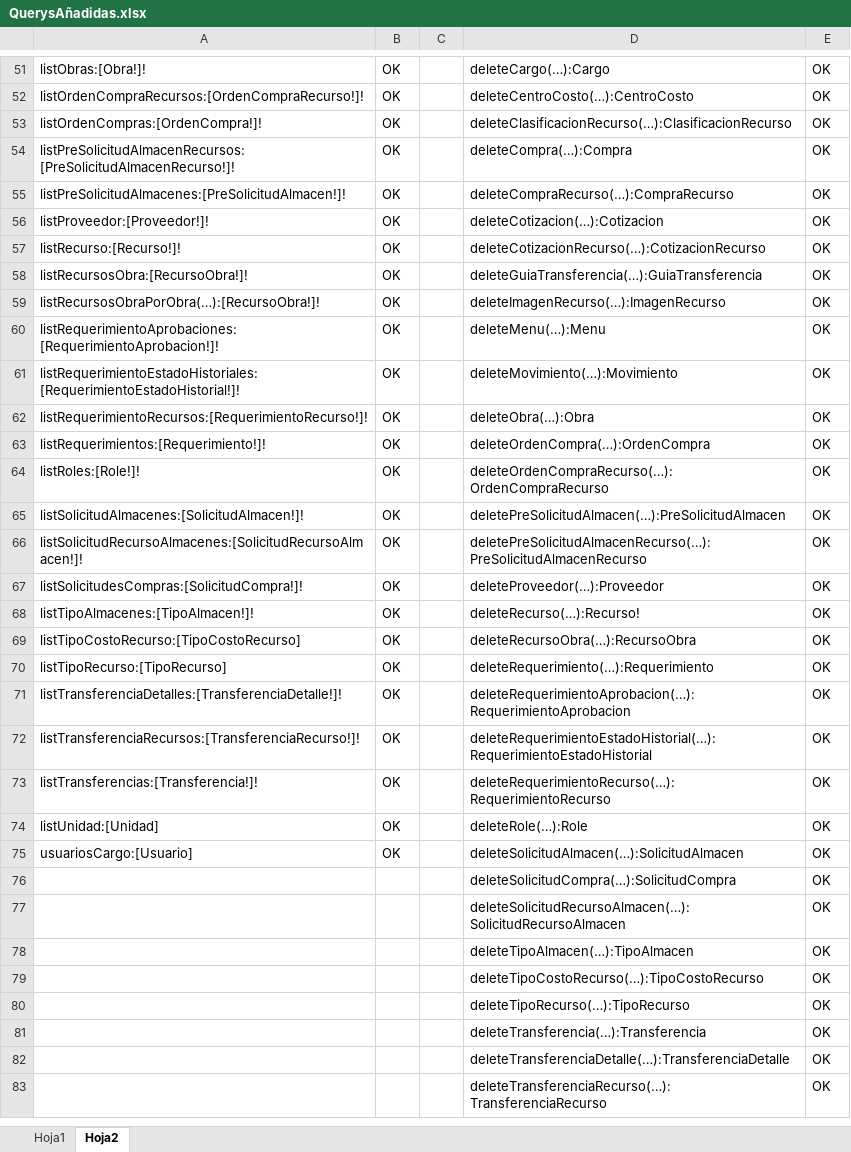
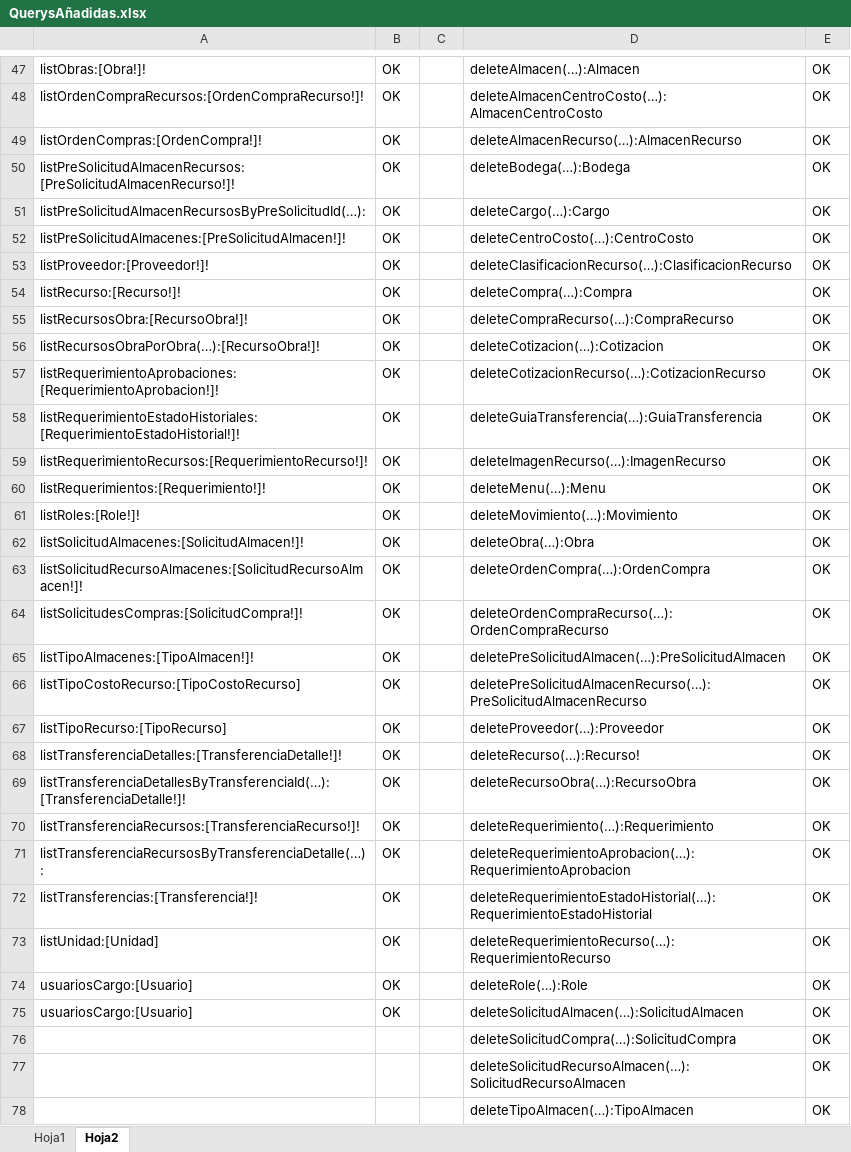
Before and after one commit to InaconsSRL/inacons-frontend, an Excel workbook: QuerysAñadidas.xlsx, sheet Hoja2, drawn as a sheet; only a part is shown, gaps mark what is left out; the shorter side is filled out with more unchanged rows; values as stored, in another font and other column widths than the file's, no borders; table styles not drawn; addresses are those after the commit; the diff covers the shown part only; the diff names each change by its address in the sheet, - before the commit and + after, or states it on an @@ line.

Commit message:
Se listo SolicitudCompra y sus Recursos en la App

```diff
--- a/QuerysAñadidas.xlsx (sheet Hoja2)
+++ b/QuerysAñadidas.xlsx (sheet Hoja2)
-D47: deleteCargo(…):Cargo
+D47: deleteAlmacen(…):Almacen
-D48: deleteCentroCosto(…):CentroCosto
+D48: deleteAlmacenCentroCosto(…):AlmacenCentroCosto
-D49: deleteClasificacionRecurso(…):ClasificacionRecurso
+D49: deleteAlmacenRecurso(…):AlmacenRecurso
-D50: deleteCompra(…):Compra
+D50: deleteBodega(…):Bodega
+row 51: listPreSolicitudAlmacenRecursosByPreSolicitudId(…): | OK |  | deleteCargo(…):Cargo | OK
-D52: deleteCompraRecurso(…):CompraRecurso
+D52: deleteCentroCosto(…):CentroCosto
-D53: deleteCotizacion(…):Cotizacion
+D53: deleteClasificacionRecurso(…):ClasificacionRecurso
-D54: deleteCotizacionRecurso(…):CotizacionRecurso
+D54: deleteCompra(…):Compra
-D55: deleteGuiaTransferencia(…):GuiaTransferencia
+D55: deleteCompraRecurso(…):CompraRecurso
-D56: deleteImagenRecurso(…):ImagenRecurso
+D56: deleteCotizacion(…):Cotizacion
-D57: deleteMenu(…):Menu
+D57: deleteCotizacionRecurso(…):CotizacionRecurso
-D58: deleteMovimiento(…):Movimiento
+D58: deleteGuiaTransferencia(…):GuiaTransferencia
-D59: deleteObra(…):Obra
+D59: deleteImagenRecurso(…):ImagenRecurso
-D60: deleteOrdenCompra(…):OrdenCompra
+D60: deleteMenu(…):Menu
-D61: deleteOrdenCompraRecurso(…):OrdenCompraRecurso
+D61: deleteMovimiento(…):Movimiento
-D62: deletePreSolicitudAlmacen(…):PreSolicitudAlmacen
+D62: deleteObra(…):Obra
-D63: deletePreSolicitudAlmacenRecurso(…):PreSolicitudAlmacenRecurso
+D63: deleteOrdenCompra(…):OrdenCompra
-D64: deleteProveedor(…):Proveedor
+D64: deleteOrdenCompraRecurso(…):OrdenCompraRecurso
-D65: deleteRecurso(…):Recurso!
+D65: deletePreSolicitudAlmacen(…):PreSolicitudAlmacen
-D66: deleteRecursoObra(…):RecursoObra
+D66: deletePreSolicitudAlmacenRecurso(…):PreSolicitudAlmacenRecurso
-D67: deleteRequerimiento(…):Requerimiento
+D67: deleteProveedor(…):Proveedor
-D68: deleteRequerimientoAprobacion(…):RequerimientoAprobacion
+D68: deleteRecurso(…):Recurso!
+row 69: listTransferenciaDetallesByTransferenciaId(…):[TransferenciaDetalle!]! | OK |  | deleteRecursoObra(…):RecursoObra | OK
-D70: deleteRequerimientoEstadoHistorial(…):RequerimientoEstadoHistorial
+D70: deleteRequerimiento(…):Requerimiento
+row 71: listTransferenciaRecursosByTransferenciaDetalle(…): | OK |  | deleteRequerimientoAprobacion(…):RequerimientoAprobacion | OK
-D72: deleteRequerimientoRecurso(…):RequerimientoRecurso
+D72: deleteRequerimientoEstadoHistorial(…):RequerimientoEstadoHistorial
-D73: deleteRole(…):Role
+D73: deleteRequerimientoRecurso(…):RequerimientoRecurso
+row 74: usuariosCargo:[Usuario] | OK |  | deleteRole(…):Role | OK
```
Also changed, not shown: 8 added rows, 12 removed rows and 40 edited cells elsewhere in this sheet, sheet Hoja1, 14 other files.
